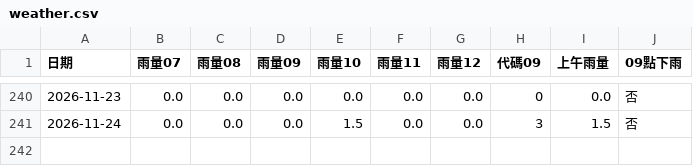
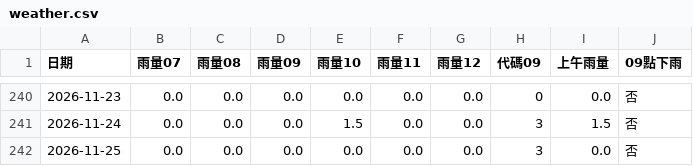
Before and after one commit to tsaitzuchien-star/CTIC_Dining_Prediction, a CSV file: data/weather.csv, drawn as a sheet; only a part is shown, gaps mark what is left out.

Commit message:
更新天氣資料

```diff
--- a/data/weather.csv
+++ b/data/weather.csv
@@ -241 +241,2 @@
 2026-11-24,0.0,0.0,0.0,1.5,0.0,0.0,3,1.5,否
+2026-11-25,0.0,0.0,0.0,0.0,0.0,0.0,3,0.0,否
```
